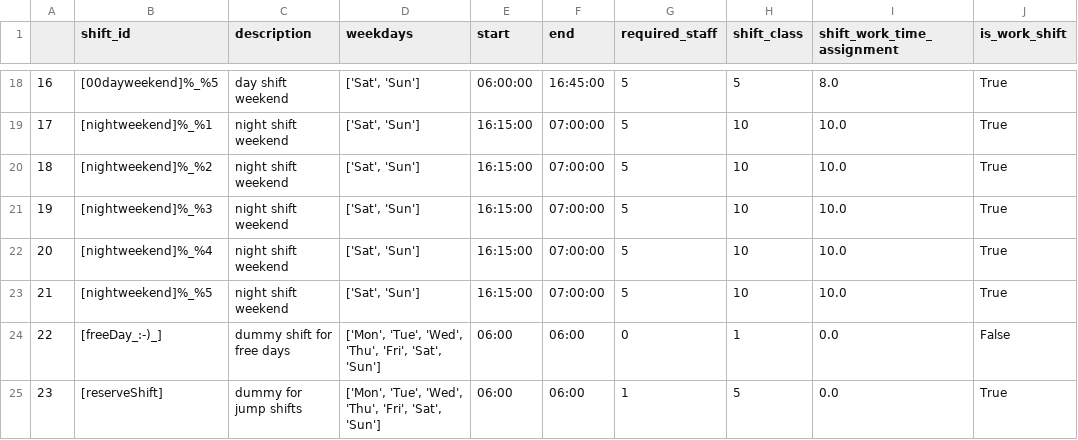
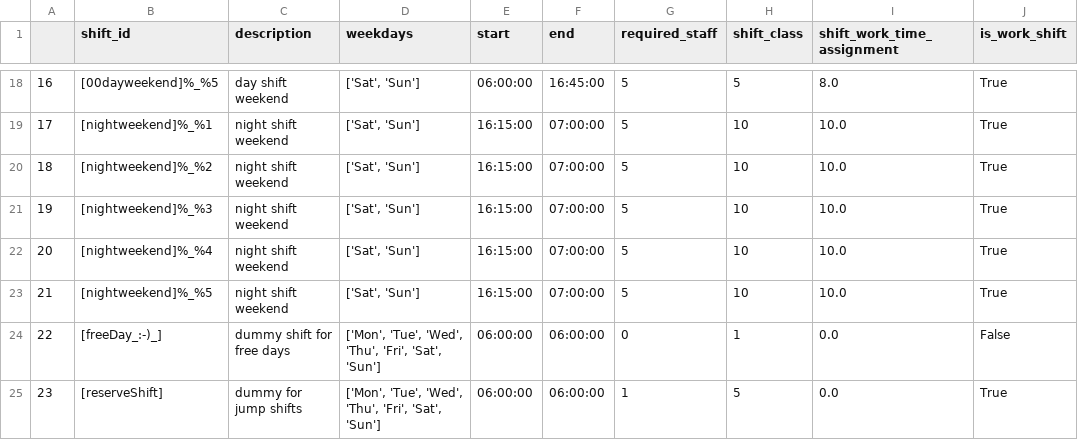
Before and after one commit to poprjaduhhaa/Modellierungsseminar-Firestation, a CSV file: coding/logs/log_shift_object.csv, drawn as a sheet; only a part is shown, gaps mark what is left out; the diff names each change by its address in the sheet, - before the commit and + after, or states it on an @@ line.

```diff
--- a/coding/logs/log_shift_object.csv
+++ b/coding/logs/log_shift_object.csv
-E24:E25 (start): 06:00
+E24:E25 (start): 06:00:00
-F24:F25 (end): 06:00
+F24:F25 (end): 06:00:00
```
Also changed, not shown: coding/input/parameters.csv, coding/output/output_cycle.csv, 3 other files.
